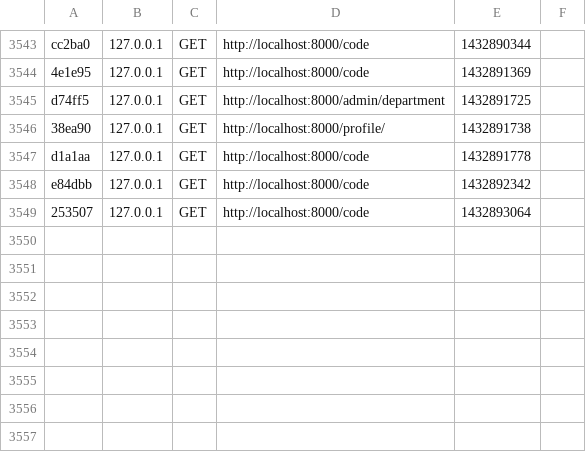
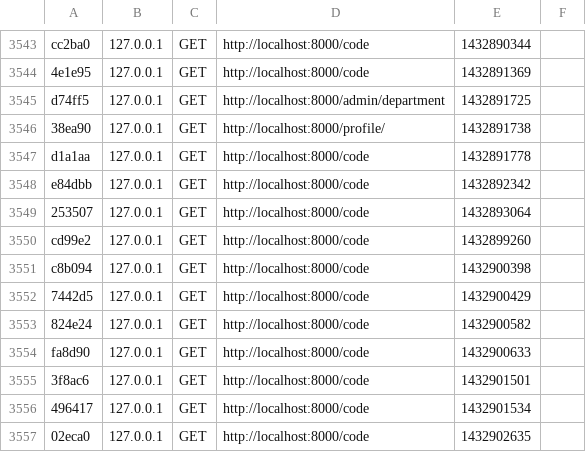
Before and after one commit to ugra92/kms, a CSV file: kms/app/cache/dev/profiler/index.csv, drawn as a sheet; only a part is shown, gaps mark what is left out.

```diff
--- a/kms/app/cache/dev/profiler/index.csv
+++ b/kms/app/cache/dev/profiler/index.csv
@@ -3549 +3549,9 @@ e84dbb,127.0.0.1,GET,http://localhost:8000/code,1432892342,
 253507,127.0.0.1,GET,http://localhost:8000/code,1432893064,
+cd99e2,127.0.0.1,GET,http://localhost:8000/code,1432899260,
+c8b094,127.0.0.1,GET,http://localhost:8000/code,1432900398,
+7442d5,127.0.0.1,GET,http://localhost:8000/code,1432900429,
+824e24,127.0.0.1,GET,http://localhost:8000/code,1432900582,
+fa8d90,127.0.0.1,GET,http://localhost:8000/code,1432900633,
+3f8ac6,127.0.0.1,GET,http://localhost:8000/code,1432901501,
+496417,127.0.0.1,GET,http://localhost:8000/code,1432901534,
+02eca0,127.0.0.1,GET,http://localhost:8000/code,1432902635,
```
Also changed, not shown: 2 other files.
